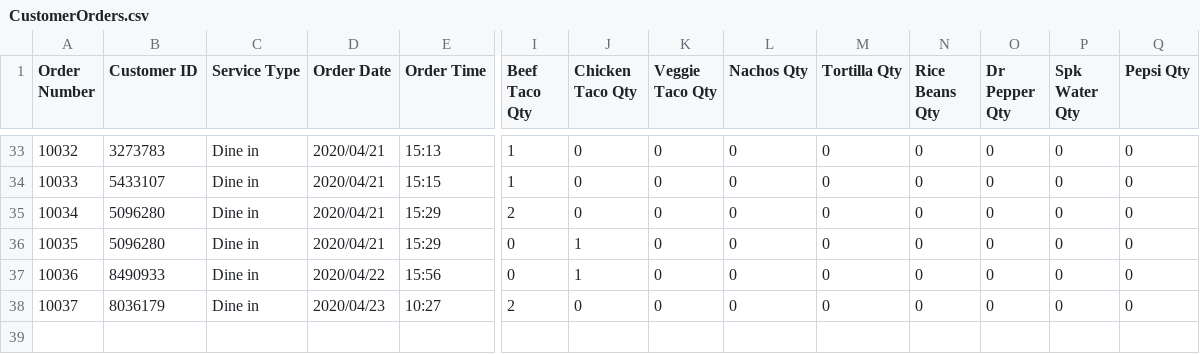
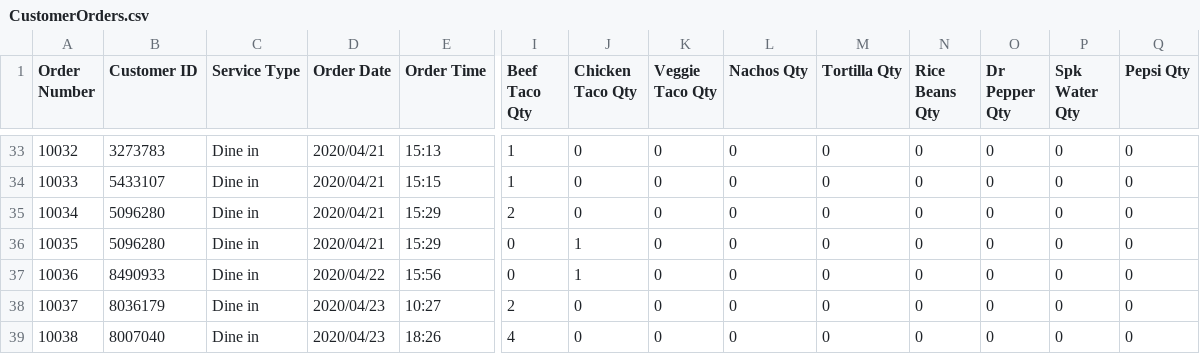
Before and after one commit to UPenn-CIT599/final-project-team-43-restaurant-app, a CSV file: ManagerVersion2/CustomerOrders.csv, drawn as a sheet; only a part is shown, gaps mark what is left out; rows hold the shown columns only; the diff names each change by its address in the sheet, - before the commit and + after, or states it on an @@ line.

Commit message:
small update that includes confirmed order page

```diff
--- a/ManagerVersion2/CustomerOrders.csv
+++ b/ManagerVersion2/CustomerOrders.csv
+row 39: 10038 | 8007040 | Dine in | 2020/04/23 | 18:26 | 4 | 0 | 0 | 0 | 0 | 0 | 0 | 0 | 0
```
Also changed, not shown: 6 other files.
